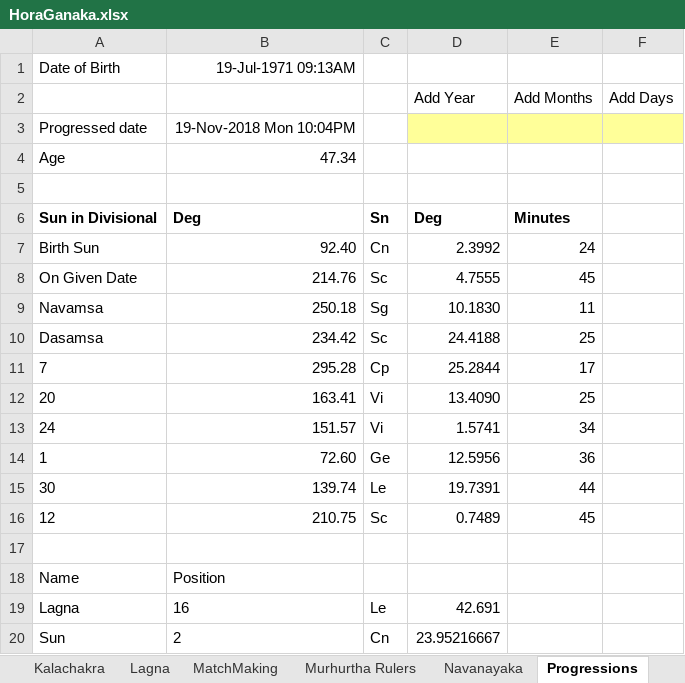
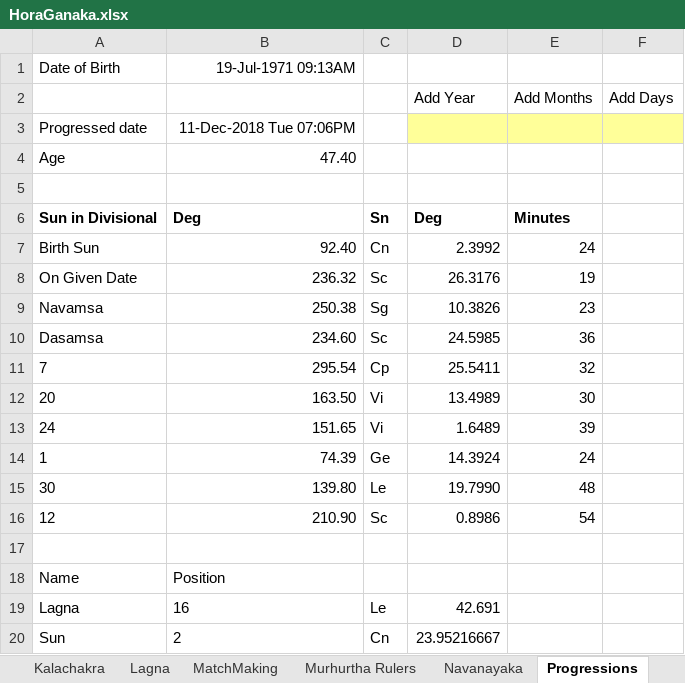
Before and after one commit to SanjayPrabhakaran/HoraGanaka, an Excel workbook: HoraGanaka.xlsx, sheet Progressions, drawn as a sheet; only a part is shown; values as stored, in another font and other column widths than the file's, no borders; the diff names each change by its address in the sheet, - before the commit and + after, or states it on an @@ line.

```diff
--- a/HoraGanaka.xlsx (sheet Progressions)
+++ b/HoraGanaka.xlsx (sheet Progressions)
-B3: 19-Nov-2018 Mon 10:04PM
+B3: 11-Dec-2018 Tue 07:06PM
-B4: 47.34
+B4: 47.40
-B8: 214.76
+B8: 236.32
-D8 (Add Year): 4.7555
+D8 (Add Year): 26.3176
-E8 (Add Months): 45
+E8 (Add Months): 19
-B9: 250.18
+B9: 250.38
-D9 (Add Year): 10.1830
+D9 (Add Year): 10.3826
-E9 (Add Months): 11
+E9 (Add Months): 23
-B10: 234.42
+B10: 234.60
-D10 (Add Year): 24.4188
+D10 (Add Year): 24.5985
-E10 (Add Months): 25
+E10 (Add Months): 36
-B11: 295.28
+B11: 295.54
-D11 (Add Year): 25.2844
+D11 (Add Year): 25.5411
-E11 (Add Months): 17
+E11 (Add Months): 32
-B12: 163.41
+B12: 163.50
-D12 (Add Year): 13.4090
+D12 (Add Year): 13.4989
-E12 (Add Months): 25
+E12 (Add Months): 30
-B13: 151.57
+B13: 151.65
-D13 (Add Year): 1.5741
+D13 (Add Year): 1.6489
-E13 (Add Months): 34
+E13 (Add Months): 39
-B14: 72.60
+B14: 74.39
-D14 (Add Year): 12.5956
+D14 (Add Year): 14.3924
-E14 (Add Months): 36
+E14 (Add Months): 24
-B15: 139.74
+B15: 139.80
-D15 (Add Year): 19.7391
+D15 (Add Year): 19.7990
-E15 (Add Months): 44
+E15 (Add Months): 48
-B16: 210.75
+B16: 210.90
-D16 (Add Year): 0.7489
+D16 (Add Year): 0.8986
-E16 (Add Months): 45
+E16 (Add Months): 54
```
Also changed, not shown: sheet DATA, sheet Sp.Nakshatra, sheet Shadbala, sheet Ashtakavarga, sheet Vimshottari@Date, sheet Sarvotabhadra, 2 more sheets, other sheet tabs, charts or pictures.
